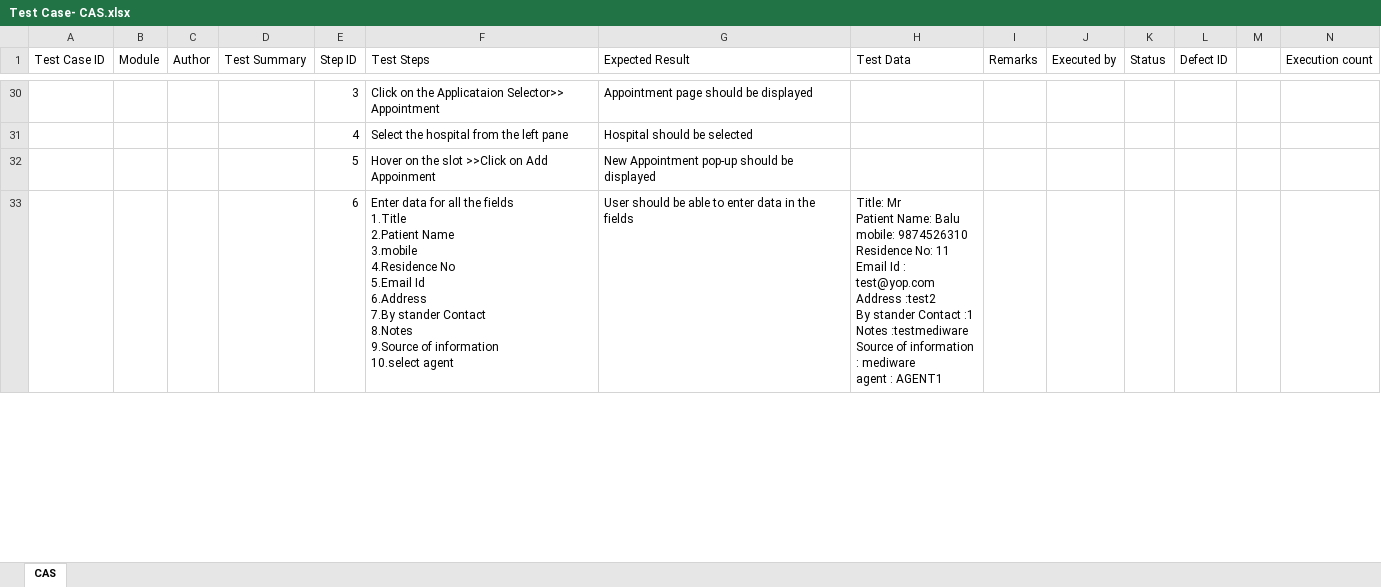
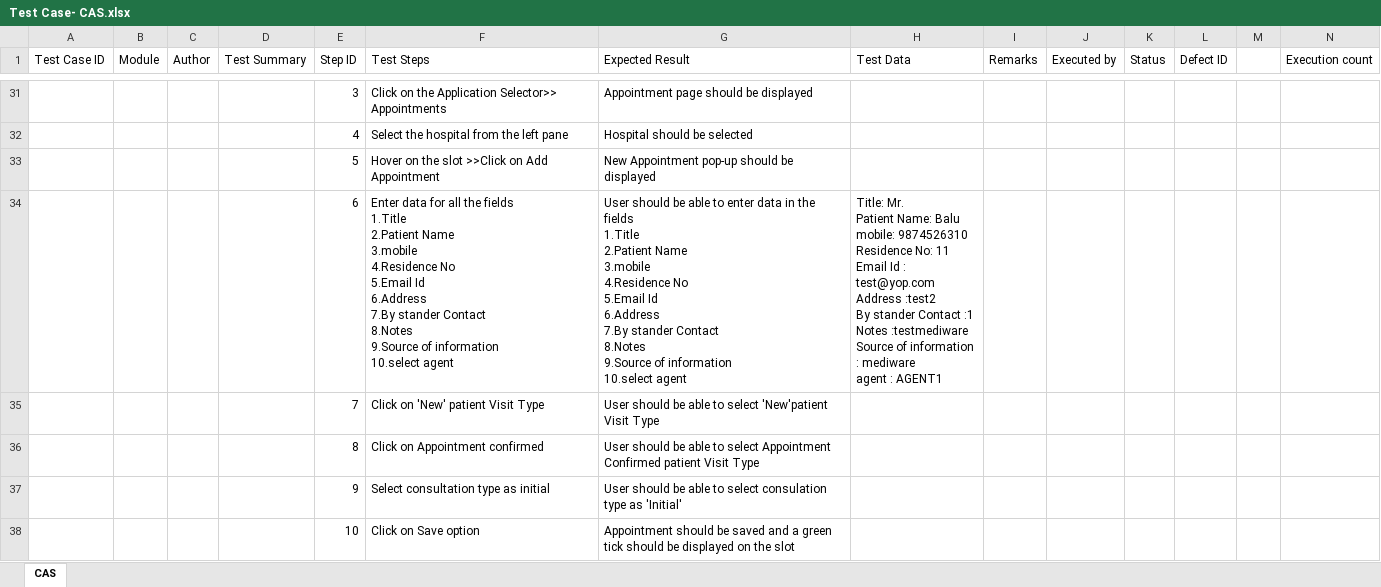
Before and after one commit to RijoJohnPatric/CentralRepository-Mediware, an Excel workbook: Test Case/Poornima/Test Case- CAS.xlsx, sheet CAS, drawn as a sheet; only a part is shown, gaps mark what is left out; values as stored, in another font and other column widths than the file's, no cell formats; addresses are those after the commit; rows hold the shown columns only; ↵ is a line break in a cell; the diff covers the shown part only; the diff names each change by its address in the sheet, - before the commit and + after, or states it on an @@ line.

```diff
--- a/Test Case/Poornima/Test Case- CAS.xlsx (sheet CAS)
+++ b/Test Case/Poornima/Test Case- CAS.xlsx (sheet CAS)
-F31 (Test Steps): …on the Applicataion Selector>> Appointment
+F31 (Test Steps): …on the Application Selector>> Appointments
-F33 (Test Steps): Hover on the slot >>Click on Add Appoinment
+F33 (Test Steps): Hover on the slot >>Click on Add Appointment
-G34 (Expected Result): …the fields
+G34 (Expected Result): …the fields ↵ 1.Title ↵ 2.Patient Name ↵ 3.mobile ↵ 4.Residence No ↵ 5.Email Id ↵ 6.Address ↵ 7.By stander Contact ↵ 8.Notes ↵ 9.Source of information ↵ 10.select agent
-H34 (Test Data): Title: Mr ↵ Patient Name:…
+H34 (Test Data): Title: Mr. ↵ Patient Name:…
+row 35:  |  |  |  | 7 | Click on 'New' patient Visit Type | User should be able to select 'New'patient Visit Type
+row 36:  |  |  |  | 8 | Click on Appointment confirmed | User should be able to select Appointment Confirmed patient Visit Type
+row 37:  |  |  |  | 9 | Select consultation type as initial | User should be able to select consulation type as 'Initial'
+row 38:  |  |  |  | 10 | Click on Save option | Appointment should be saved and a green tick should be displayed on the slot
```
Also changed, not shown: 56 added rows, 59 removed rows, 20 moved rows, 270 edited cells and merged cells elsewhere in this sheet, cell formats, 1 other file.
